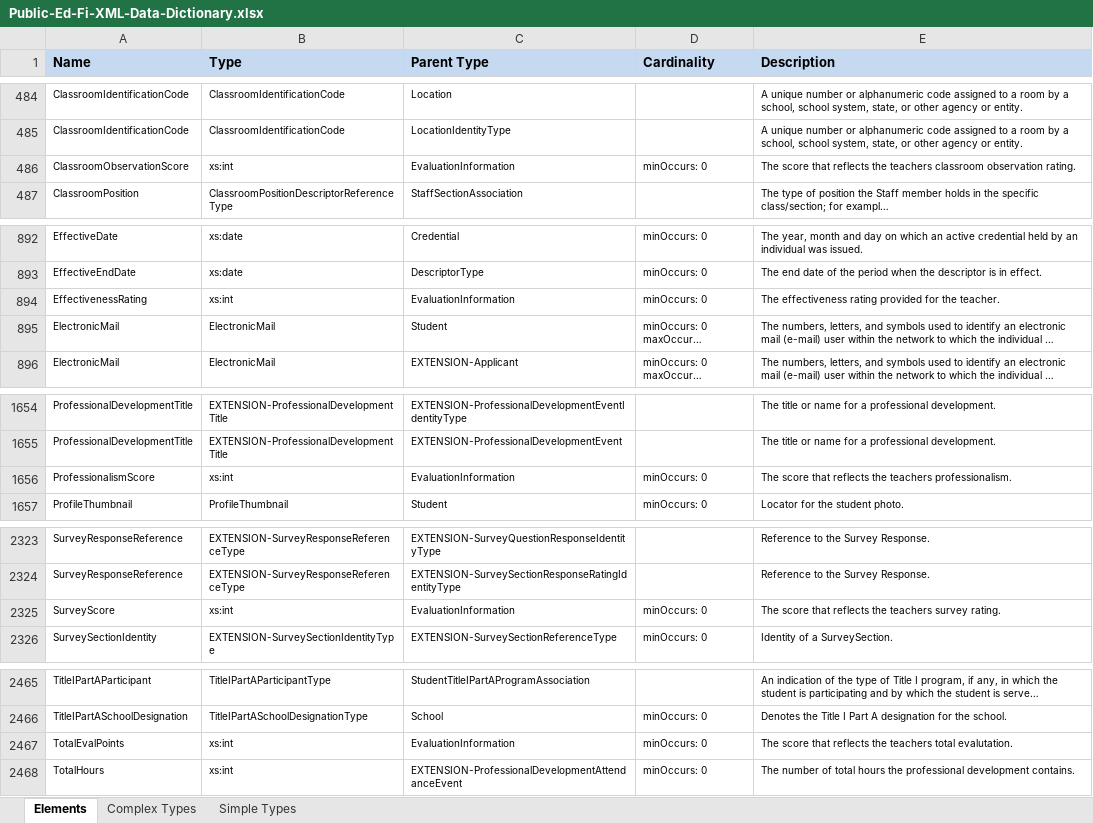
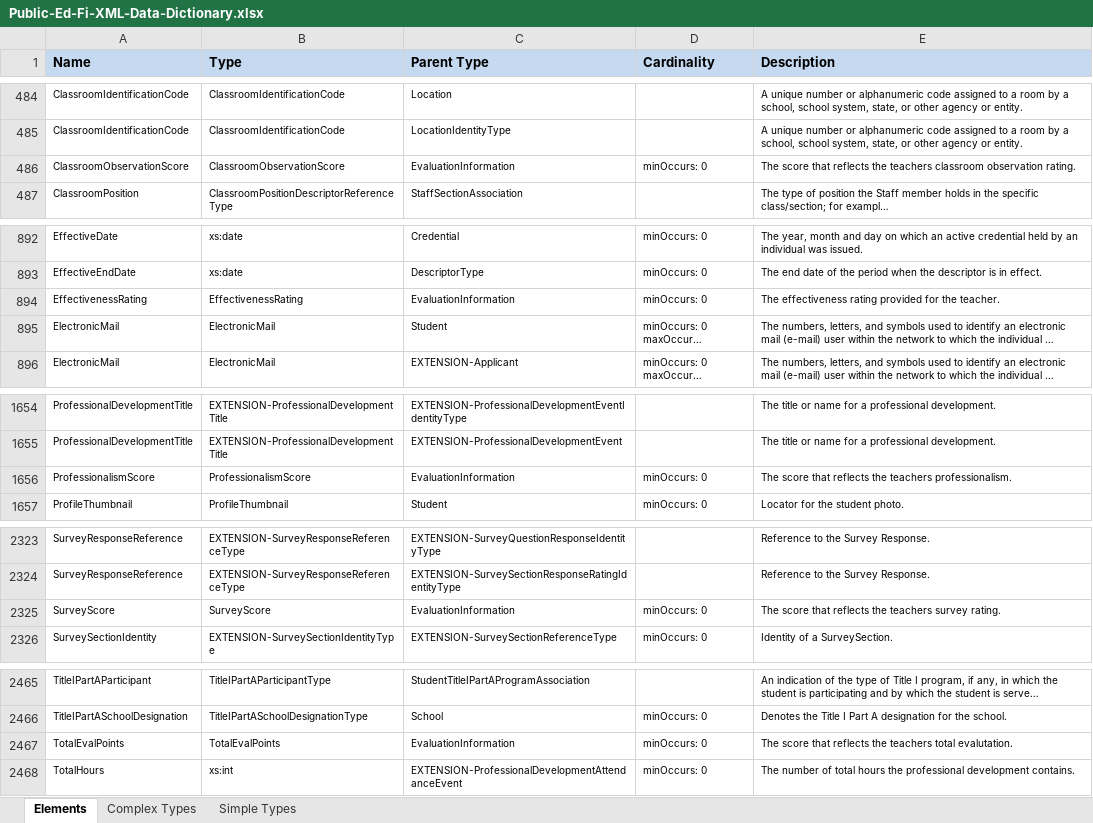
Before and after one commit to Ed-Fi-NM-TPP/MetaEd-TPDP-Files, an Excel workbook: MetaEdOutput/DataDictionary/Public-Ed-Fi-XML-Data-Dictionary.xlsx, sheet Elements, drawn as a sheet; only a part is shown, gaps mark what is left out; long unchanged cells end in …; values as stored, in another font and other column widths than the file's, no borders; the diff covers the shown part only; the diff names each change by its address in the sheet, - before the commit and + after, or states it on an @@ line.

```diff
--- a/MetaEdOutput/DataDictionary/Public-Ed-Fi-XML-Data-Dictionary.xlsx (sheet Elements)
+++ b/MetaEdOutput/DataDictionary/Public-Ed-Fi-XML-Data-Dictionary.xlsx (sheet Elements)
-B486 (Type): xs:int
+B486 (Type): ClassroomObservationScore
-B894 (Type): xs:int
+B894 (Type): EffectivenessRating
-B1656 (Type): xs:int
+B1656 (Type): ProfessionalismScore
-B2325 (Type): xs:int
+B2325 (Type): SurveyScore
-B2467 (Type): xs:int
+B2467 (Type): TotalEvalPoints
```
Also changed, not shown: 1 edited cell elsewhere in this sheet, sheet Simple Types, MetaEdOutput/DataDictionary/Public-Ed-Fi-SQL-Data-Dictionary.xlsx, MetaEdOutput/Ed-Fi-Handbook/Ed-Fi-Handbook.xlsx, 3 other files.
